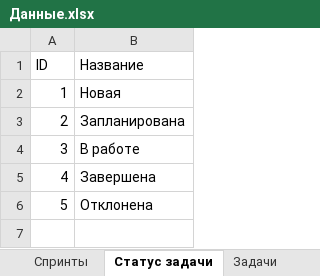
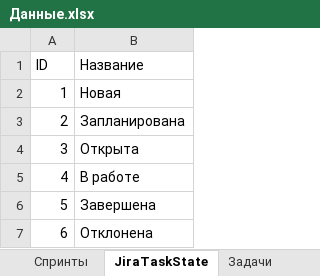
Before and after one commit to Gallardo13/SBH2019, an Excel workbook: Данные.xlsx, sheet JiraTaskState, drawn as a sheet; values as stored, in another font and other column widths than the file's, no borders; addresses are those after the commit; the diff names each change by its address in the sheet, - before the commit and + after, or states it on an @@ line.

```diff
--- a/Данные.xlsx (sheet JiraTaskState)
+++ b/Данные.xlsx (sheet JiraTaskState)
-sheet tab: Статус задачи
+sheet tab: JiraTaskState
+row 4: 3 | Открыта
@@ column A (ID) renumbered from row 5 down @@
```
Also changed, not shown: sheet Задачи, formulas that keep their value, 9 other files.
